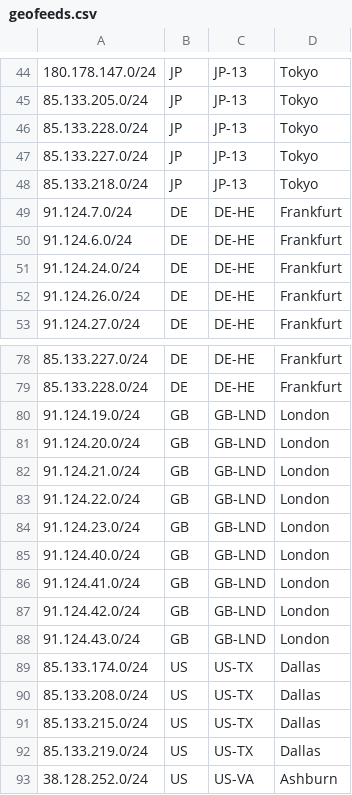
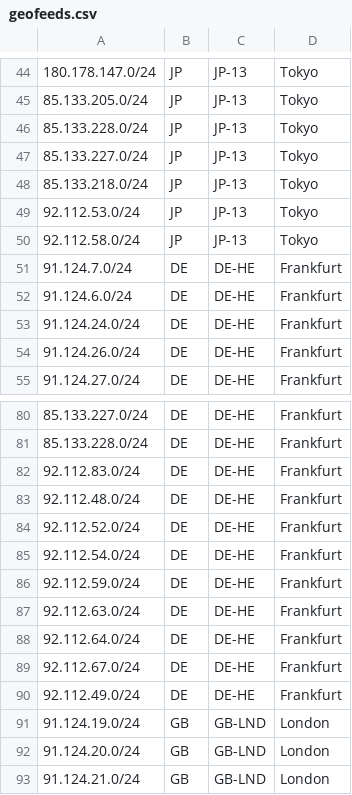
Before and after one commit to TonyViv/geofeeds, a CSV file: geofeeds.csv, drawn as a sheet; only a part is shown, gaps mark what is left out; the shorter side is filled out with more unchanged rows.

Commit message:
Update geofeeds.csv

```diff
--- a/geofeeds.csv
+++ b/geofeeds.csv
@@ -48,2 +48,4 @@
 85.133.218.0/24,JP,JP-13,Tokyo,,
+92.112.53.0/24,JP,JP-13,Tokyo,,
+92.112.58.0/24,JP,JP-13,Tokyo,,
 91.124.7.0/24,DE,DE-HE,Frankfurt,,
@@ -79,2 +81,11 @@
 85.133.228.0/24,DE,DE-HE,Frankfurt,,
+92.112.83.0/24,DE,DE-HE,Frankfurt,,
+92.112.48.0/24,DE,DE-HE,Frankfurt,,
+92.112.52.0/24,DE,DE-HE,Frankfurt,,
+92.112.54.0/24,DE,DE-HE,Frankfurt,,
+92.112.59.0/24,DE,DE-HE,Frankfurt,,
+92.112.63.0/24,DE,DE-HE,Frankfurt,,
+92.112.64.0/24,DE,DE-HE,Frankfurt,,
+92.112.67.0/24,DE,DE-HE,Frankfurt,,
+92.112.49.0/24,DE,DE-HE,Frankfurt,,
 91.124.19.0/24,GB,GB-LND,London,,
```
